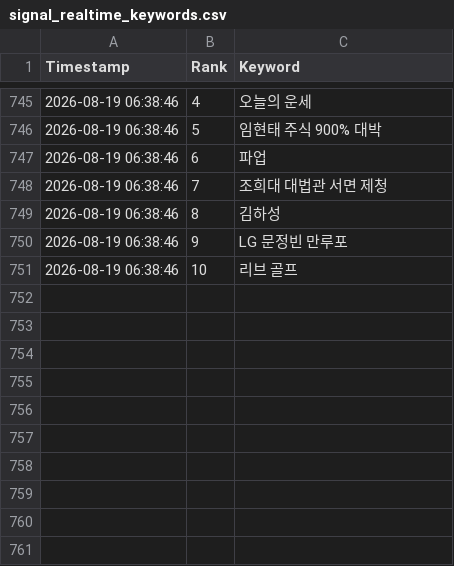
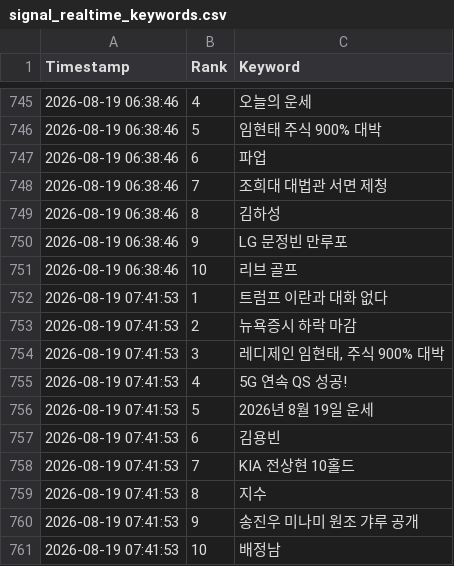
Before and after one commit to wafflecomm/TrafficCatcher, a CSV file: signal_realtime_keywords.csv, drawn as a sheet; only a part is shown, gaps mark what is left out; the diff names each change by its address in the sheet, - before the commit and + after, or states it on an @@ line.

```diff
--- a/signal_realtime_keywords.csv
+++ b/signal_realtime_keywords.csv
+row 752: 2026-08-19 07:41:53 | 1 | 트럼프 이란과 대화 없다
+row 753: 2026-08-19 07:41:53 | 2 | 뉴욕증시 하락 마감
+row 754: 2026-08-19 07:41:53 | 3 | 레디제인 임현태, 주식 900% 대박
+row 755: 2026-08-19 07:41:53 | 4 | 5G 연속 QS 성공!
+row 756: 2026-08-19 07:41:53 | 5 | 2026년 8월 19일 운세
+row 757: 2026-08-19 07:41:53 | 6 | 김용빈
+row 758: 2026-08-19 07:41:53 | 7 | KIA 전상현 10홀드
+row 759: 2026-08-19 07:41:53 | 8 | 지수
+row 760: 2026-08-19 07:41:53 | 9 | 송진우 미나미 원조 갸루 공개
+row 761: 2026-08-19 07:41:53 | 10 | 배정남
```
Also changed, not shown: 2 other files.
